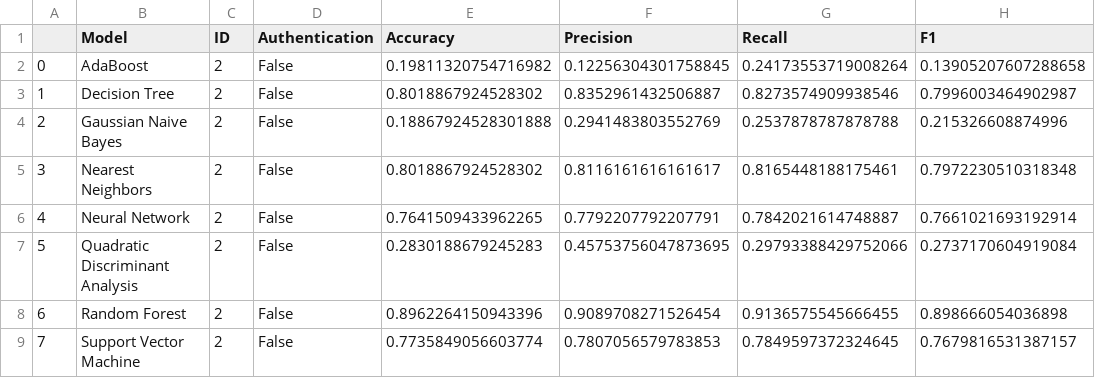
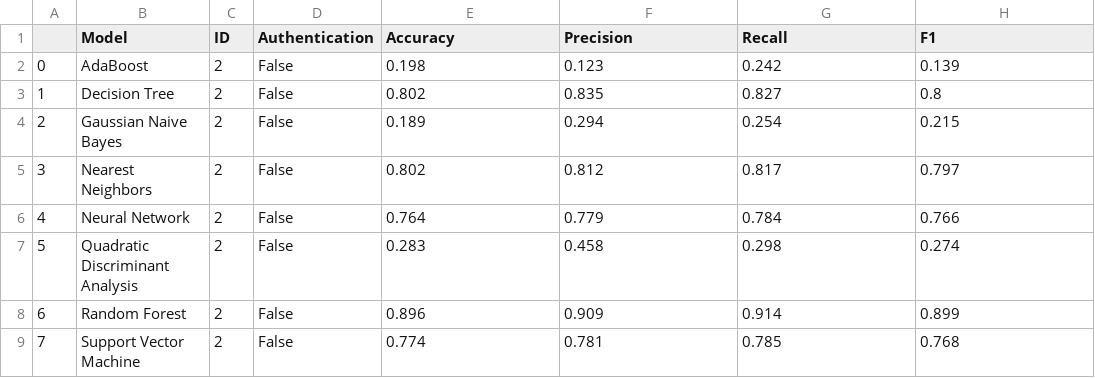
Before and after one commit to Mhackiori/DCAuth, a CSV file: Results/ID2_IDENT.csv, drawn as a sheet.

Commit message:
Added plots and more results

```diff
--- a/Results/ID2_IDENT.csv
+++ b/Results/ID2_IDENT.csv
@@ -1,9 +1,9 @@
 ,Model,ID,Authentication,Accuracy,Precision,Recall,F1
-0,AdaBoost,2,False,0.19811320754716982,0.12256304301758845,0.24173553719008264,0.13905207607288658
-1,Decision Tree,2,False,0.8018867924528302,0.8352961432506887,0.8273574909938546,0.7996003464902987
-2,Gaussian Naive Bayes,2,False,0.18867924528301888,0.2941483803552769,0.2537878787878788,0.215326608874996
-3,Nearest Neighbors,2,False,0.8018867924528302,0.8116161616161617,0.8165448188175461,0.7972230510318348
-4,Neural Network,2,False,0.7641509433962265,0.7792207792207791,0.7842021614748887,0.7661021693192914
-5,Quadratic Discriminant Analysis,2,False,0.2830188679245283,0.45753756047873695,0.29793388429752066,0.2737170604919084
-6,Random Forest,2,False,0.8962264150943396,0.9089708271526454,0.9136575545666455,0.898666054036898
-7,Support Vector Machine,2,False,0.7735849056603774,0.7807056579783853,0.7849597372324645,0.7679816531387157
+0,AdaBoost,2,False,0.198,0.123,0.242,0.139
+1,Decision Tree,2,False,0.802,0.835,0.827,0.8
+2,Gaussian Naive Bayes,2,False,0.189,0.294,0.254,0.215
+3,Nearest Neighbors,2,False,0.802,0.812,0.817,0.797
+4,Neural Network,2,False,0.764,0.779,0.784,0.766
+5,Quadratic Discriminant Analysis,2,False,0.283,0.458,0.298,0.274
+6,Random Forest,2,False,0.896,0.909,0.914,0.899
+7,Support Vector Machine,2,False,0.774,0.781,0.785,0.768
```
Also changed, not shown: Results/ID2_AUTH.csv, Results/ID2_AUTH_SEPARATE_Charge.csv, 22 other files.
